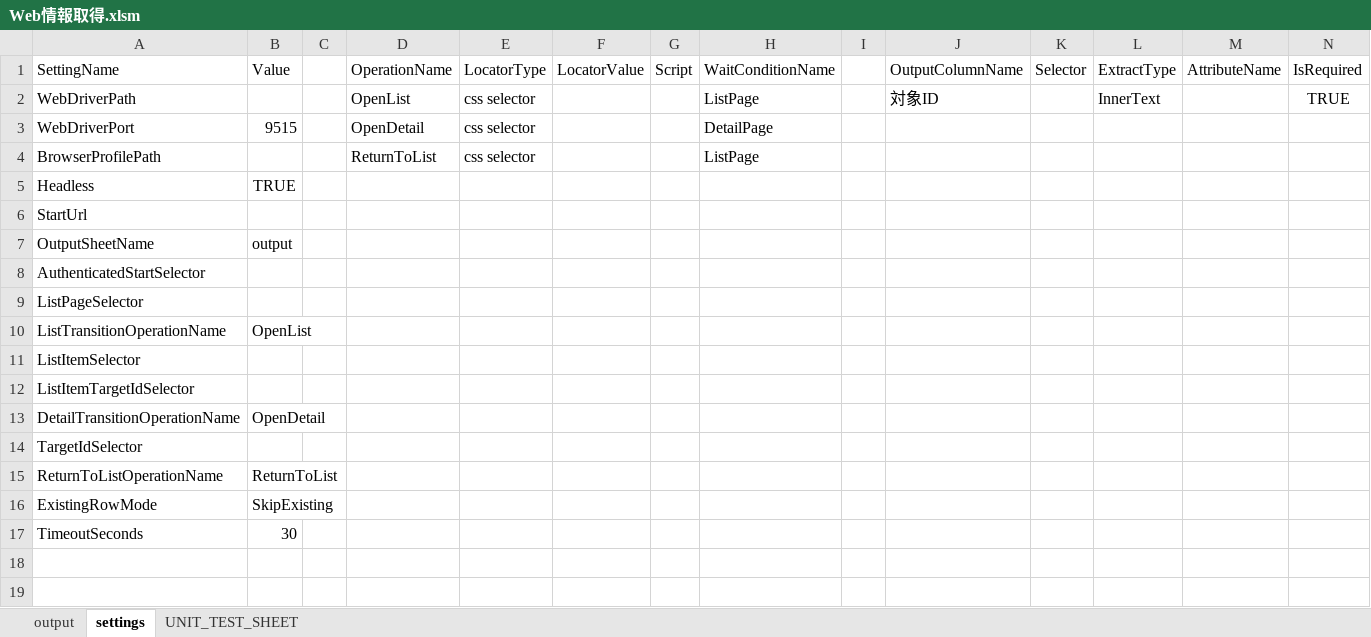
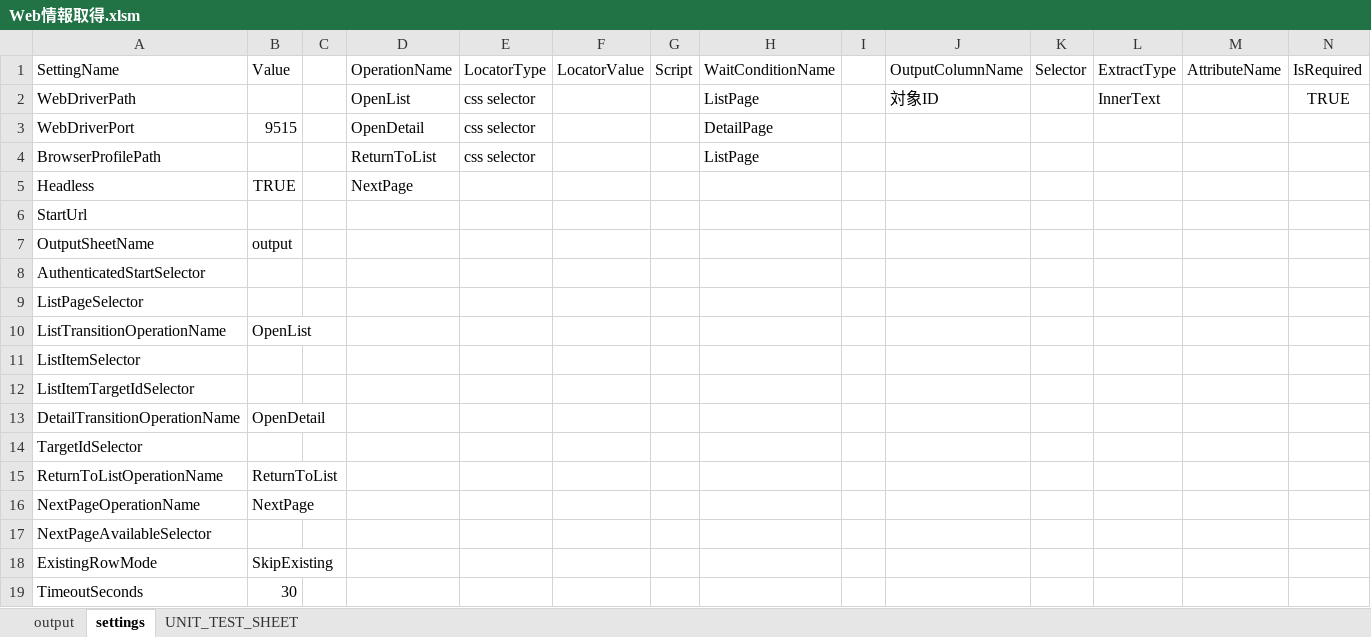
Before and after one commit to xls-web-tools/xls-web-tools, an Excel workbook: Web情報取得/Web情報取得.xlsm, sheet settings, drawn as a sheet; only a part is shown; values as stored, in another font and other column widths than the file's, no borders; rows hold the shown columns only; the diff names each change by its address in the sheet, - before the commit and + after, or states it on an @@ line.

```diff
--- a/Web情報取得/Web情報取得.xlsm (sheet settings)
+++ b/Web情報取得/Web情報取得.xlsm (sheet settings)
-D5: (empty)
+D5: NextPage
+row 16: NextPageOperationName | NextPage
+row 17: NextPageAvailableSelector
```
Also changed, not shown: sheet UNIT_TEST_SHEET, charts or pictures, 12 other files.
